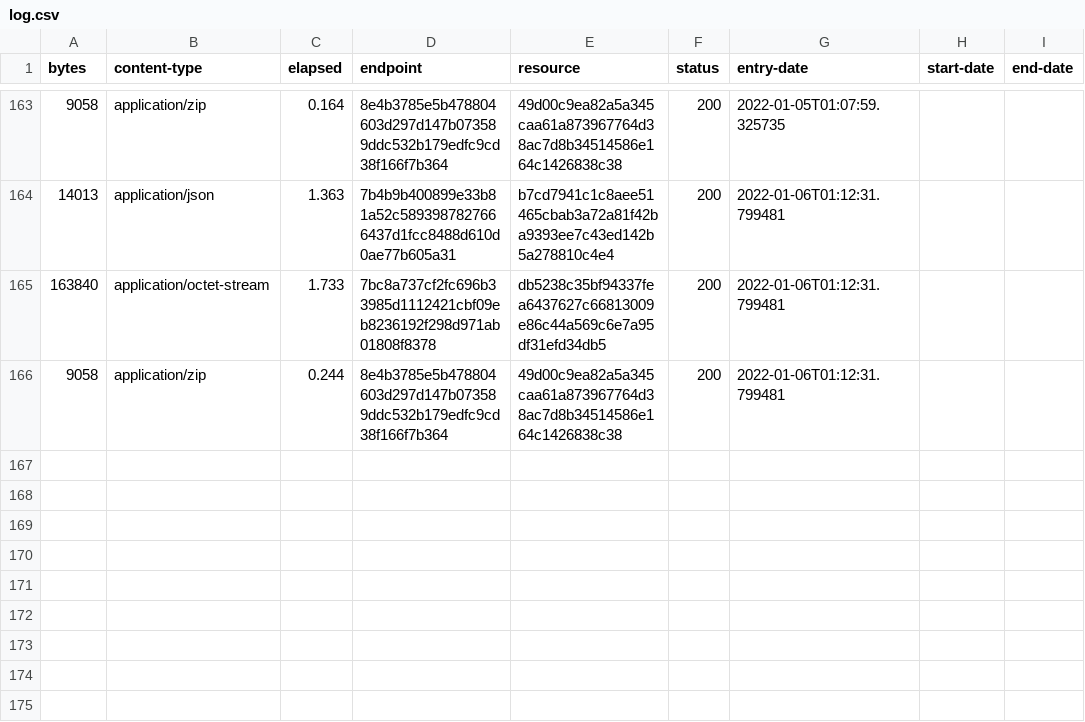
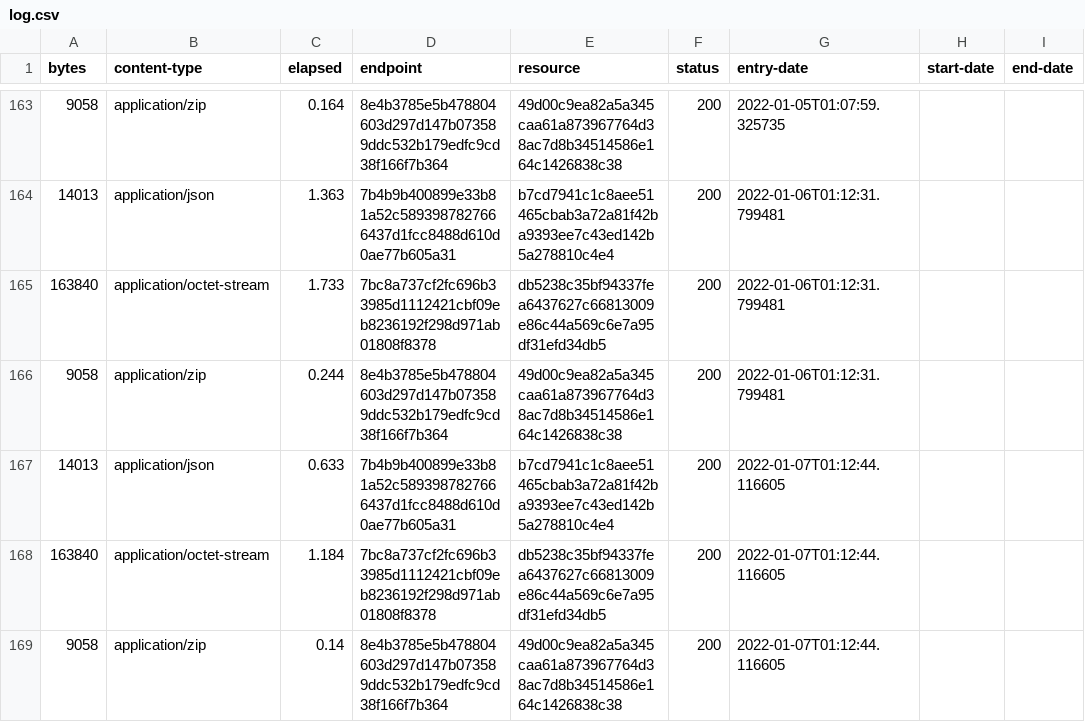
Before and after one commit to digital-land/central-activities-zone-collection, a CSV file: collection/log.csv, drawn as a sheet; only a part is shown, gaps mark what is left out.

Commit message:
Collection 2022-01-07

```diff
--- a/collection/log.csv
+++ b/collection/log.csv
@@ -166 +166,4 @@ bytes,content-type,elapsed,endpoint,resource,status,entry-date,start-date,end-da
 9058,application/zip,0.244,8e4b3785e5b478804603d297d147b073589ddc532b179edfc9cd38f166f7b364,49d00c9ea82a5a345caa61a873967764d38ac7d8b34514586e164c1426838c38,200,2022-01-06T01:12:31.799481,,
+14013,application/json,0.633,7b4b9b400899e33b81a52c5893987827666437d1fcc8488d610d0ae77b605a31,b7cd7941c1c8aee51465cbab3a72a81f42ba9393ee7c43ed142b5a278810c4e4,200,2022-01-07T01:12:44.116605,,
+163840,application/octet-stream,1.184,7bc8a737cf2fc696b33985d1112421cbf09eb8236192f298d971ab01808f8378,db5238c35bf94337fea6437627c66813009e86c44a569c6e7a95df31efd34db5,200,2022-01-07T01:12:44.116605,,
+9058,application/zip,0.14,8e4b3785e5b478804603d297d147b073589ddc532b179edfc9cd38f166f7b364,49d00c9ea82a5a345caa61a873967764d38ac7d8b34514586e164c1426838c38,200,2022-01-07T01:12:44.116605,,
```
